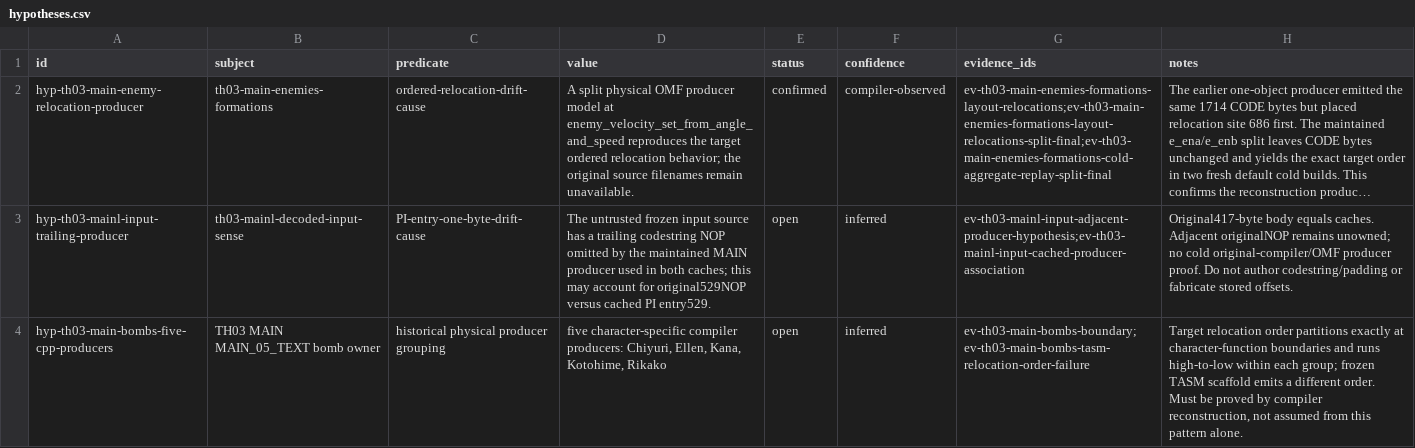
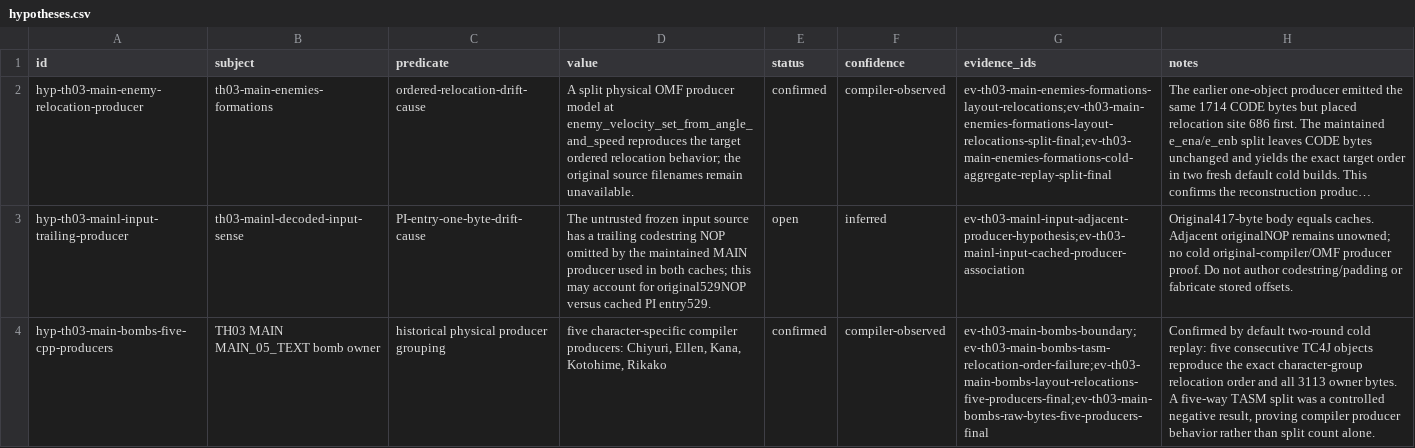
Before and after one commit to N0zoM1z0/th03, a CSV file: config/hypotheses.csv, drawn as a sheet; long unchanged cells end in …; the diff names each change by its address in the sheet, - before the commit and + after, or states it on an @@ line.

```diff
--- a/config/hypotheses.csv
+++ b/config/hypotheses.csv
-E4 (status): open
+E4 (status): confirmed
-F4 (confidence): inferred
+F4 (confidence): compiler-observed
-G4 (evidence_ids): ev-th03-main-bombs-boundary;ev-th03-main-bombs-tasm-relocation-order-failure
+G4 (evidence_ids): ev-th03-main-bombs-boundary;ev-th03-main-bombs-tasm-relocation-order-failure;ev-th03-main-bombs-layout-relocations-five-producers-final;ev-th03-main-bombs-raw-bytes-five-producers-final
-H4 (notes): Target relocation order partitions exactly at character-function boundaries and runs high-to-low within each group; frozen TASM scaffold emits a different order. Must be proved by compiler reconstruction, not assumed from this pattern alone.
+H4 (notes): Confirmed by default two-round cold replay: five consecutive TC4J objects reproduce the exact character-group relocation order and all 3113 owner bytes. A five-way TASM split was a controlled negative result, proving compiler producer behavior rather than split count alone.
```
Also changed, not shown: config/knowledge.csv, config/th03_function_boundaries.csv, 20 other files.
